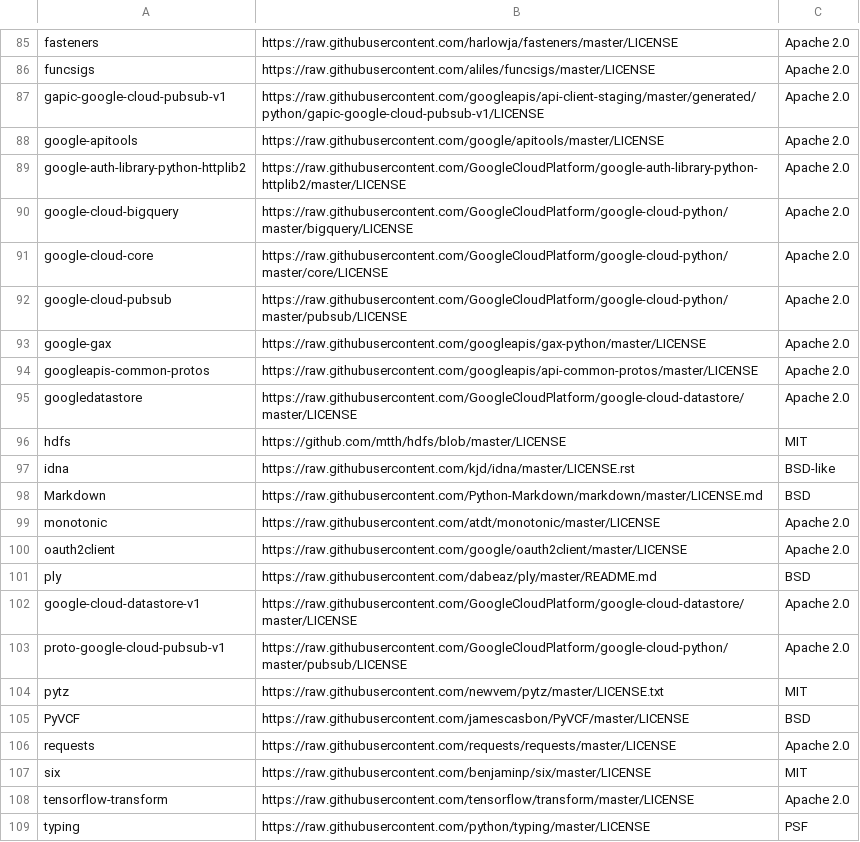
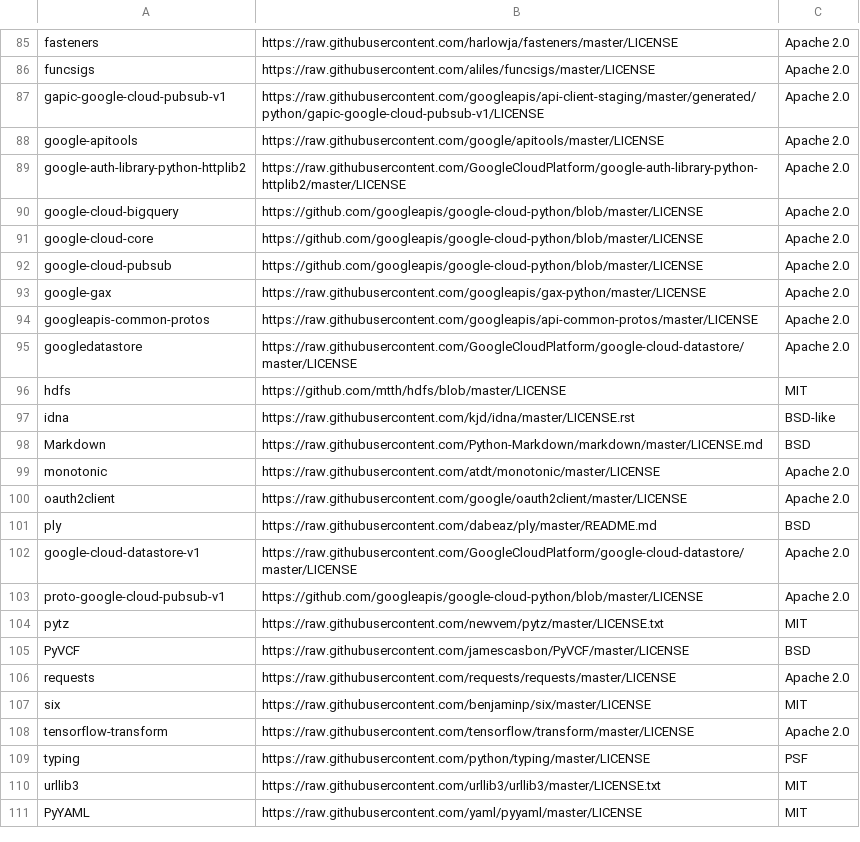
Before and after one commit to bbenabbes-sentelis/datalab, a CSV file: containers/base/third_party_licenses.csv, drawn as a sheet; only a part is shown, gaps mark what is left out; the shorter side is filled out with more unchanged rows.

Commit message:
Disable python 2 kernel

```diff
--- a/containers/base/third_party_licenses.csv
+++ b/containers/base/third_party_licenses.csv
@@ -89,5 +89,5 @@ google-apitools,https://raw.githubusercontent.com/google/apitools/master/LICENSE
 google-auth-library-python-httplib2,https://raw.githubusercontent.com/GoogleCloudPlatform/google-auth-library-python-httplib2/master/LICENSE,Apache 2.0
-google-cloud-bigquery,https://raw.githubusercontent.com/GoogleCloudPlatform/google-cloud-python/master/bigquery/LICENSE,Apache 2.0
-google-cloud-core,https://raw.githubusercontent.com/GoogleCloudPlatform/google-cloud-python/master/core/LICENSE,Apache 2.0
-google-cloud-pubsub,https://raw.githubusercontent.com/GoogleCloudPlatform/google-cloud-python/master/pubsub/LICENSE,Apache 2.0
+google-cloud-bigquery,https://github.com/googleapis/google-cloud-python/blob/master/LICENSE,Apache 2.0
+google-cloud-core,https://github.com/googleapis/google-cloud-python/blob/master/LICENSE,Apache 2.0
+google-cloud-pubsub,https://github.com/googleapis/google-cloud-python/blob/master/LICENSE,Apache 2.0
 google-gax,https://raw.githubusercontent.com/googleapis/gax-python/master/LICENSE,Apache 2.0
@@ -102,3 +102,3 @@ ply,https://raw.githubusercontent.com/dabeaz/ply/master/README.md,BSD
 google-cloud-datastore-v1,https://raw.githubusercontent.com/GoogleCloudPlatform/google-cloud-datastore/master/LICENSE,Apache 2.0
-proto-google-cloud-pubsub-v1,https://raw.githubusercontent.com/GoogleCloudPlatform/google-cloud-python/master/pubsub/LICENSE,Apache 2.0
+proto-google-cloud-pubsub-v1,https://github.com/googleapis/google-cloud-python/blob/master/LICENSE,Apache 2.0
 pytz,https://raw.githubusercontent.com/newvem/pytz/master/LICENSE.txt,MIT
```
Also changed, not shown: 3 other files.
